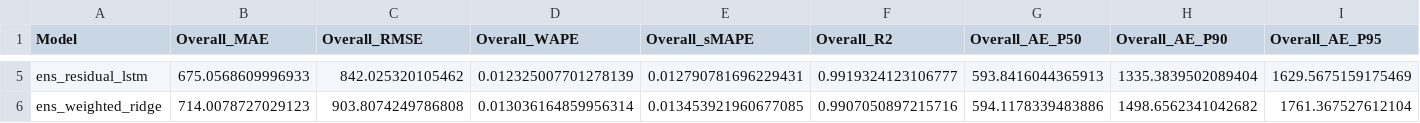
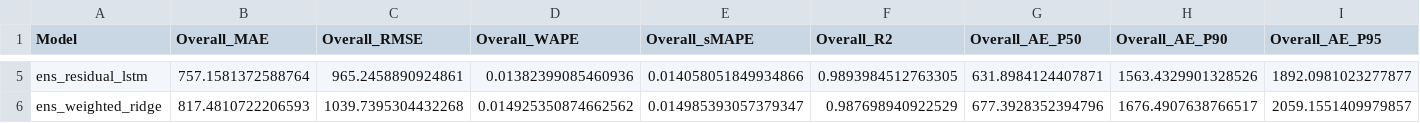
Before and after one commit to Mech123/electricity-demand-forecasting-site, a CSV file: assets/outputs/ensemble/ensemble_comparison_table.csv, drawn as a sheet; only a part is shown, gaps mark what is left out; the diff covers the shown part only; the diff names each change by its address in the sheet, - before the commit and + after, or states it on an @@ line.

```diff
--- a/assets/outputs/ensemble/ensemble_comparison_table.csv
+++ b/assets/outputs/ensemble/ensemble_comparison_table.csv
-B5 (Overall_MAE): 675.0568609996933
+B5 (Overall_MAE): 757.1581372588764
-C5 (Overall_RMSE): 842.025320105462
+C5 (Overall_RMSE): 965.2458890924861
-D5 (Overall_WAPE): 0.012325007701278139
+D5 (Overall_WAPE): 0.01382399085460936
-E5 (Overall_sMAPE): 0.012790781696229431
+E5 (Overall_sMAPE): 0.014058051849934866
-F5 (Overall_R2): 0.9919324123106777
+F5 (Overall_R2): 0.9893984512763305
-G5 (Overall_AE_P50): 593.8416044365913
+G5 (Overall_AE_P50): 631.8984124407871
-H5 (Overall_AE_P90): 1335.3839502089404
+H5 (Overall_AE_P90): 1563.4329901328526
-I5 (Overall_AE_P95): 1629.5675159175469
+I5 (Overall_AE_P95): 1892.0981023277877
-B6 (Overall_MAE): 714.0078727029123
+B6 (Overall_MAE): 817.4810722206593
-C6 (Overall_RMSE): 903.8074249786808
+C6 (Overall_RMSE): 1039.7395304432268
-D6 (Overall_WAPE): 0.013036164859956314
+D6 (Overall_WAPE): 0.014925350874662562
-E6 (Overall_sMAPE): 0.013453921960677085
+E6 (Overall_sMAPE): 0.014985393057379347
-F6 (Overall_R2): 0.9907050897215716
+F6 (Overall_R2): 0.987698940922529
-G6 (Overall_AE_P50): 594.1178339483886
+G6 (Overall_AE_P50): 677.3928352394796
-H6 (Overall_AE_P90): 1498.6562341042682
+H6 (Overall_AE_P90): 1676.4907638766517
-I6 (Overall_AE_P95): 1761.367527612104
+I6 (Overall_AE_P95): 2059.1551409979857
```
Also changed, not shown: 1 added row, 1 removed row and 105 edited cells elsewhere in this file, assets/outputs/ensemble/final_switch_residual_predictions.csv, 14 other files.
